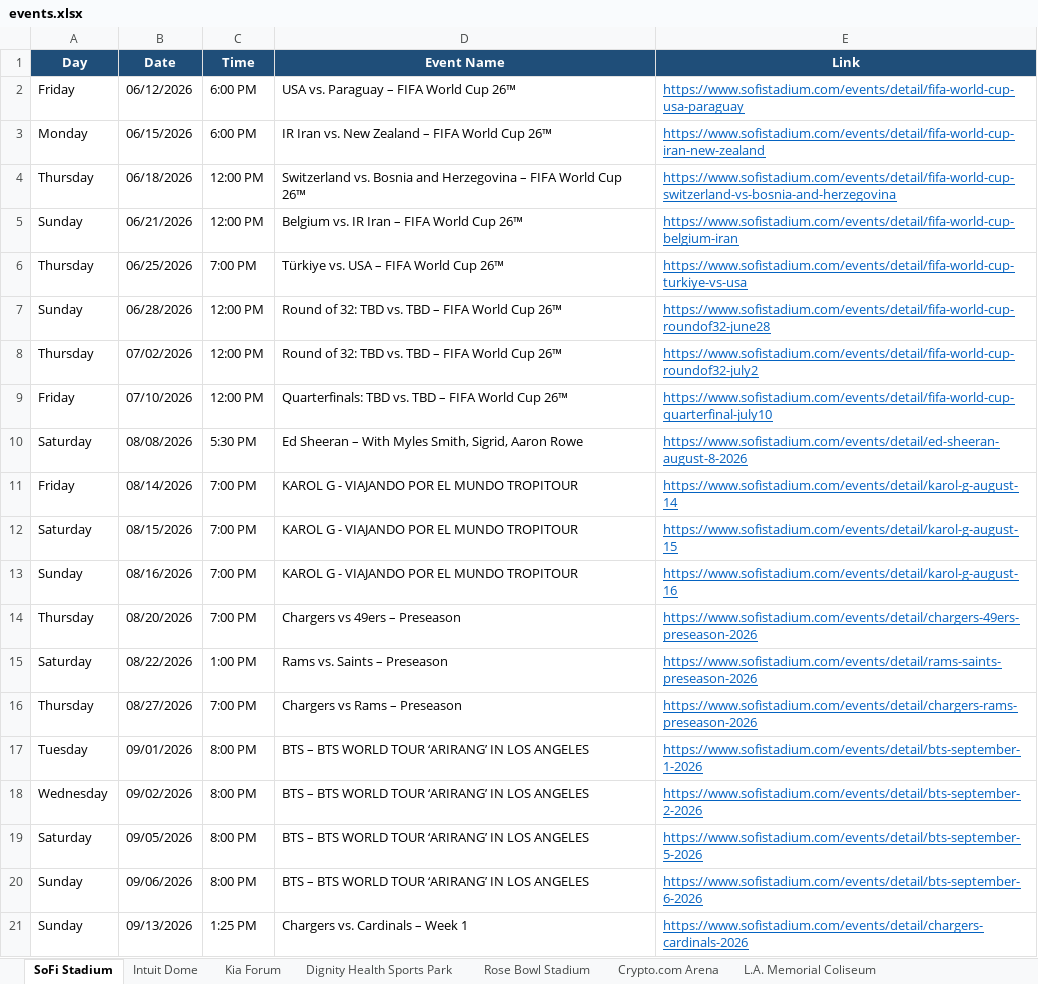
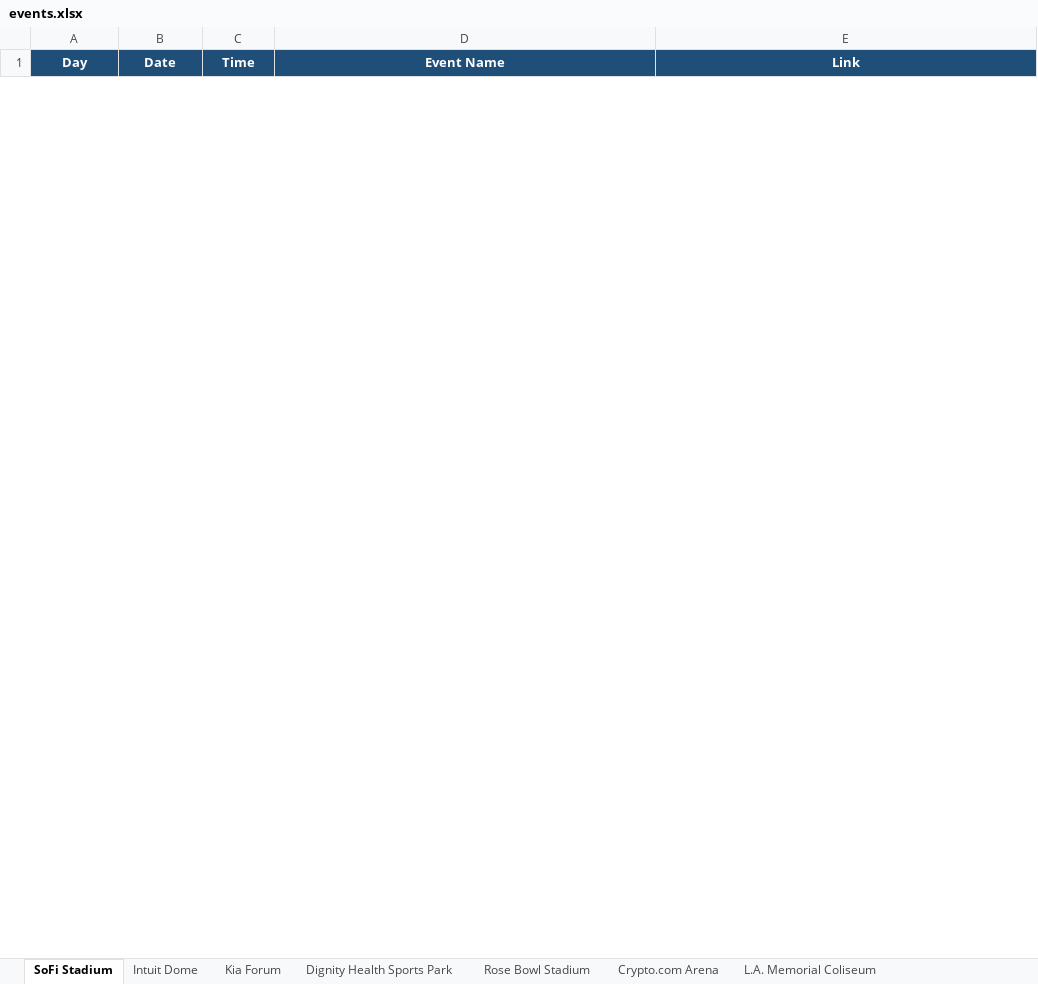
Before and after one commit to hannahlee-vzw/southern_california_events, an Excel workbook: docs/events.xlsx, sheet SoFi Stadium, drawn as a sheet; only a part is shown; values as stored, in another font and other column widths than the file's, no borders; removed rows and columns are numbered as before the commit, all else as after; the diff covers the shown part only; the diff names each change by its address in the sheet, - before the commit and + after, or states it on an @@ line.

```diff
--- a/docs/events.xlsx (sheet SoFi Stadium)
+++ b/docs/events.xlsx (sheet SoFi Stadium)
-row 2: Friday | 06/12/2026 | 6:00 PM | USA vs. Paraguay – FIFA World Cup 26™ | https://www.sofistadium.com/events/detail/fifa-world-cup-usa-paraguay
-row 3: Monday | 06/15/2026 | 6:00 PM | IR Iran vs. New Zealand – FIFA World Cup 26™ | https://www.sofistadium.com/events/detail/fifa-world-cup-iran-new-zealand
-row 4: Thursday | 06/18/2026 | 12:00 PM | Switzerland vs. Bosnia and Herzegovina – FIFA World Cup 26™ | https://www.sofistadium.com/events/detail/fifa-world-cup-switzerland-vs-bosnia-and-herzegovina
-row 5: Sunday | 06/21/2026 | 12:00 PM | Belgium vs. IR Iran – FIFA World Cup 26™ | https://www.sofistadium.com/events/detail/fifa-world-cup-belgium-iran
-row 6: Thursday | 06/25/2026 | 7:00 PM | Türkiye vs. USA – FIFA World Cup 26™ | https://www.sofistadium.com/events/detail/fifa-world-cup-turkiye-vs-usa
-row 7: Sunday | 06/28/2026 | 12:00 PM | Round of 32: TBD vs. TBD – FIFA World Cup 26™ | https://www.sofistadium.com/events/detail/fifa-world-cup-roundof32-june28
-row 8: Thursday | 07/02/2026 | 12:00 PM | Round of 32: TBD vs. TBD – FIFA World Cup 26™ | https://www.sofistadium.com/events/detail/fifa-world-cup-roundof32-july2
-row 9: Friday | 07/10/2026 | 12:00 PM | Quarterfinals: TBD vs. TBD – FIFA World Cup 26™ | https://www.sofistadium.com/events/detail/fifa-world-cup-quarterfinal-july10
-row 10: Saturday | 08/08/2026 | 5:30 PM | Ed Sheeran – With Myles Smith, Sigrid, Aaron Rowe | https://www.sofistadium.com/events/detail/ed-sheeran-august-8-2026
-row 11: Friday | 08/14/2026 | 7:00 PM | KAROL G - VIAJANDO POR EL MUNDO TROPITOUR | https://www.sofistadium.com/events/detail/karol-g-august-14
-row 12: Saturday | 08/15/2026 | 7:00 PM | KAROL G - VIAJANDO POR EL MUNDO TROPITOUR | https://www.sofistadium.com/events/detail/karol-g-august-15
-row 13: Sunday | 08/16/2026 | 7:00 PM | KAROL G - VIAJANDO POR EL MUNDO TROPITOUR | https://www.sofistadium.com/events/detail/karol-g-august-16
-row 14: Thursday | 08/20/2026 | 7:00 PM | Chargers vs 49ers – Preseason | https://www.sofistadium.com/events/detail/chargers-49ers-preseason-2026
-row 15: Saturday | 08/22/2026 | 1:00 PM | Rams vs. Saints – Preseason | https://www.sofistadium.com/events/detail/rams-saints-preseason-2026
-row 16: Thursday | 08/27/2026 | 7:00 PM | Chargers vs Rams – Preseason | https://www.sofistadium.com/events/detail/chargers-rams-preseason-2026
-row 17: Tuesday | 09/01/2026 | 8:00 PM | BTS – BTS WORLD TOUR ‘ARIRANG’ IN LOS ANGELES | https://www.sofistadium.com/events/detail/bts-september-1-2026
-row 18: Wednesday | 09/02/2026 | 8:00 PM | BTS – BTS WORLD TOUR ‘ARIRANG’ IN LOS ANGELES | https://www.sofistadium.com/events/detail/bts-september-2-2026
-row 19: Saturday | 09/05/2026 | 8:00 PM | BTS – BTS WORLD TOUR ‘ARIRANG’ IN LOS ANGELES | https://www.sofistadium.com/events/detail/bts-september-5-2026
-row 20: Sunday | 09/06/2026 | 8:00 PM | BTS – BTS WORLD TOUR ‘ARIRANG’ IN LOS ANGELES | https://www.sofistadium.com/events/detail/bts-september-6-2026
-row 21: Sunday | 09/13/2026 | 1:25 PM | Chargers vs. Cardinals – Week 1 | https://www.sofistadium.com/events/detail/chargers-cardinals-2026
```
Also changed, not shown: 1 added row and 24 removed rows elsewhere in this sheet, sheet Rose Bowl Stadium, sheet Hollywood Bowl, 2 other files.
